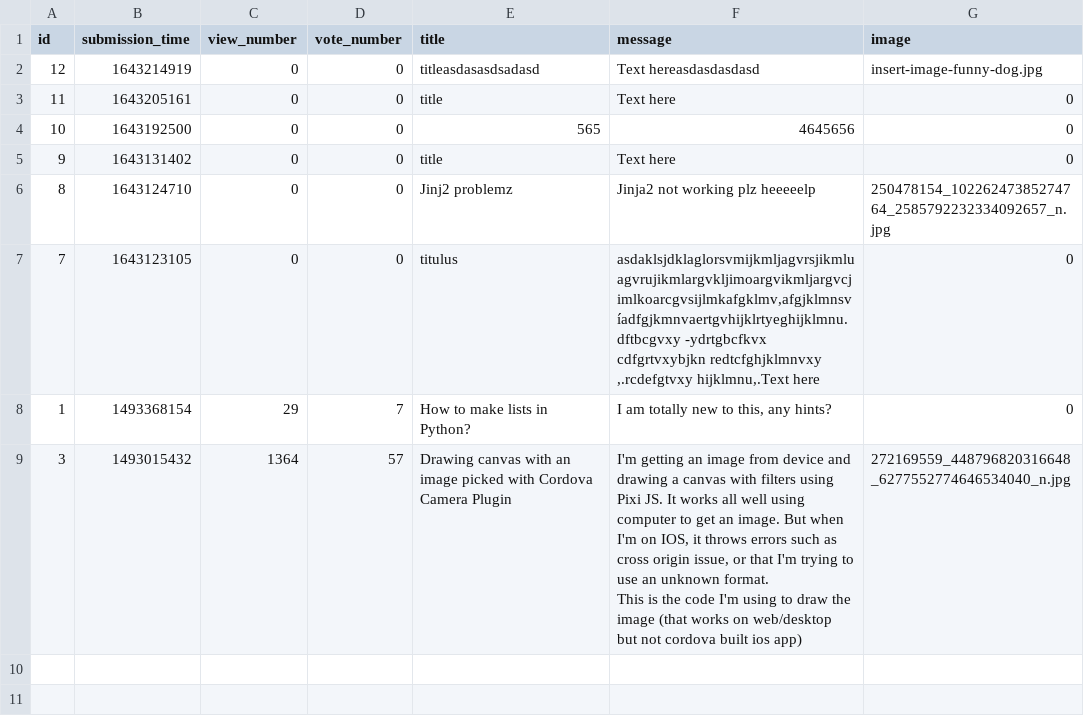
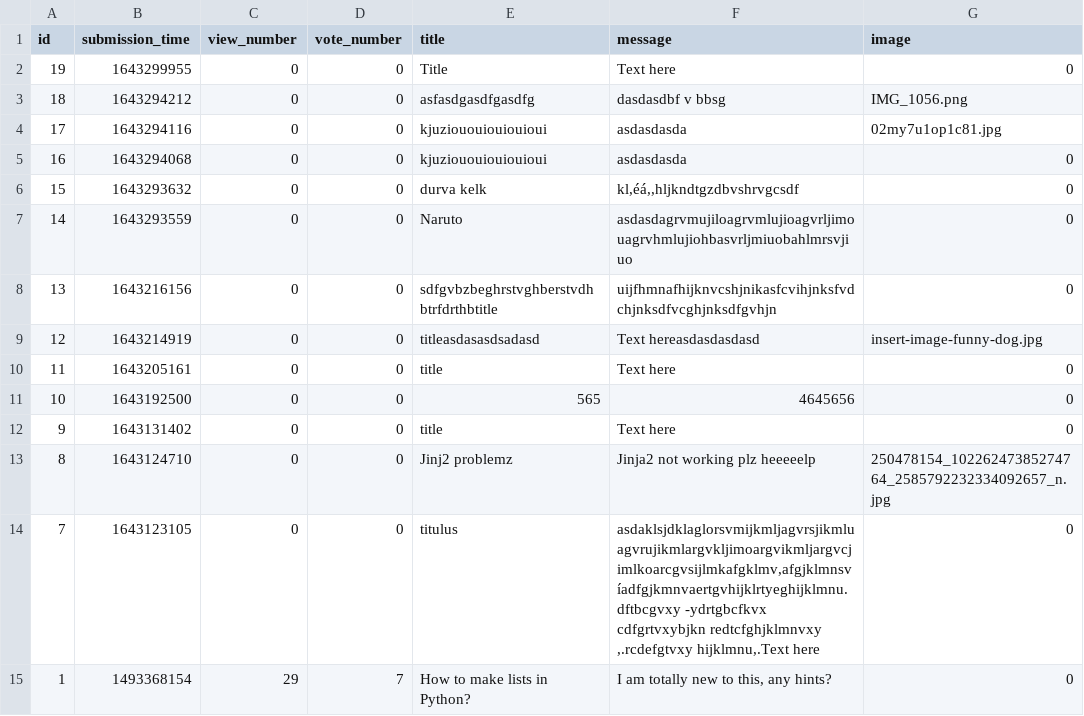
Before and after one commit to karcagiakos/ask-mate-3, a CSV file: sample_data/question.csv, drawn as a sheet; removed rows and columns are numbered as before the commit, all else as after; ↵ is a line break in a cell; the diff names each change by its address in the sheet, - before the commit and + after, or states it on an @@ line.

```diff
--- a/sample_data/question.csv
+++ b/sample_data/question.csv
+row 2: 19 | 1643299955 | 0 | 0 | Title | Text here | 0
+row 3: 18 | 1643294212 | 0 | 0 | asfasdgasdfgasdfg | dasdasdbf v bbsg | IMG_1056.png
+row 4: 17 | 1643294116 | 0 | 0 | kjuziououiouiouioui | asdasdasda | 02my7u1op1c81.jpg
+row 5: 16 | 1643294068 | 0 | 0 | kjuziououiouiouioui | asdasdasda | 0
+row 6: 15 | 1643293632 | 0 | 0 | durva kelk | kl,éá,,hljkndtgzdbvshrvgcsdf | 0
+row 7: 14 | 1643293559 | 0 | 0 | Naruto | asdasdagrvmujiloagrvmlujioagvrljimouagrvhmlujiohbasvrljmiuobahlmrsvjiuo | 0
+row 8: 13 | 1643216156 | 0 | 0 | sdfgvbzbeghrstvghberstvdhbtrfdrthbtitle | uijfhmnafhijknvcshjnikasfcvihjnksfvdchjnksdfvcghjnksdfgvhjn | 0
-row 9: 3 | 1493015432 | 1364 | 57 | Drawing canvas with an image picked with Cordova Camera Plugin | I'm getting an image from device and drawing a canvas with filters using Pixi JS. It works all well using computer to get an image. But when I'm on IOS, it throws errors such as cross origin issue, or that I'm trying to use an unknown format. ↵ This is the code I'm using to draw the image (that works on web/desktop but not cordova built ios app) | 272169559_448796820316648_6277552774646534040_n.jpg
```
Also changed, not shown: sample_data/answer.csv, 8 other files.
